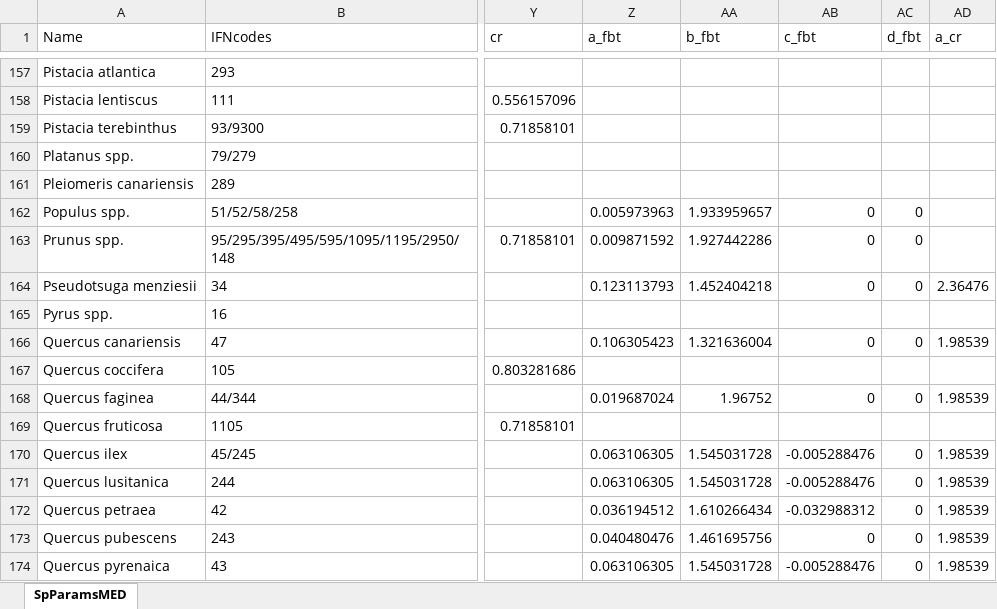
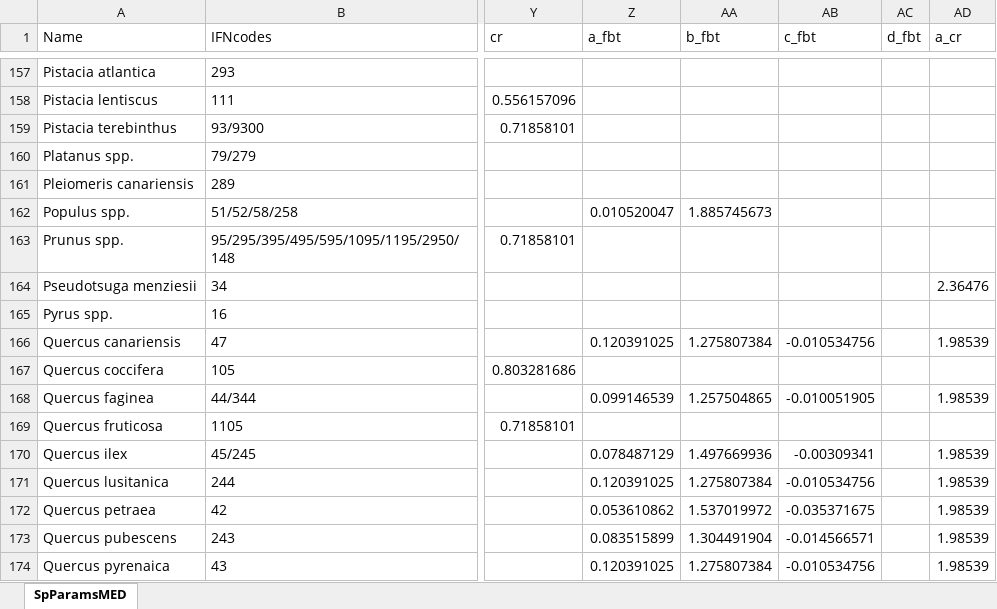
Before and after one commit to emf-creaf/medfate, an Excel workbook: data-raw/SpParamsMED.xlsx, sheet SpParamsMED, drawn as a sheet; only a part is shown, gaps mark what is left out; values as stored, in another font and other column widths than the file's, no borders; table styles not drawn; the diff covers the shown part only; the diff names each change by its address in the sheet, - before the commit and + after, or states it on an @@ line.

```diff
--- a/data-raw/SpParamsMED.xlsx (sheet SpParamsMED)
+++ b/data-raw/SpParamsMED.xlsx (sheet SpParamsMED)
-Z162 (a_fbt): 0.005973963
+Z162 (a_fbt): 0.010520047
-AA162 (b_fbt): 1.933959657
+AA162 (b_fbt): 1.885745673
-AB162:AB164 (c_fbt): 0
+AB162:AB164 (c_fbt): (empty)
-AC162:AC164 (d_fbt): 0
+AC162:AC164 (d_fbt): (empty)
-Z163 (a_fbt): 0.009871592
+Z163 (a_fbt): (empty)
-AA163 (b_fbt): 1.927442286
+AA163 (b_fbt): (empty)
-Z164 (a_fbt): 0.123113793
+Z164 (a_fbt): (empty)
-AA164 (b_fbt): 1.452404218
+AA164 (b_fbt): (empty)
-Z166 (a_fbt): 0.106305423
+Z166 (a_fbt): 0.120391025
-AA166 (b_fbt): 1.321636004
+AA166 (b_fbt): 1.275807384
-AB166 (c_fbt): 0
+AB166 (c_fbt): -0.010534756
-AC166 (d_fbt): 0
+AC166 (d_fbt): (empty)
-Z168 (a_fbt): 0.019687024
+Z168 (a_fbt): 0.099146539
-AA168 (b_fbt): 1.96752
+AA168 (b_fbt): 1.257504865
-AB168 (c_fbt): 0
+AB168 (c_fbt): -0.010051905
-AC168 (d_fbt): 0
+AC168 (d_fbt): (empty)
-Z170 (a_fbt): 0.063106305
+Z170 (a_fbt): 0.078487129
-AA170 (b_fbt): 1.545031728
+AA170 (b_fbt): 1.497669936
-AB170 (c_fbt): -0.005288476
+AB170 (c_fbt): -0.00309341
-AC170:AC174 (d_fbt): 0
+AC170:AC174 (d_fbt): (empty)
-Z171 (a_fbt): 0.063106305
+Z171 (a_fbt): 0.120391025
-AA171 (b_fbt): 1.545031728
+AA171 (b_fbt): 1.275807384
-AB171 (c_fbt): -0.005288476
+AB171 (c_fbt): -0.010534756
-Z172 (a_fbt): 0.036194512
+Z172 (a_fbt): 0.053610862
-AA172 (b_fbt): 1.610266434
+AA172 (b_fbt): 1.537019972
-AB172 (c_fbt): -0.032988312
+AB172 (c_fbt): -0.035371675
-Z173 (a_fbt): 0.040480476
+Z173 (a_fbt): 0.083515899
-AA173 (b_fbt): 1.461695756
+AA173 (b_fbt): 1.304491904
-AB173 (c_fbt): 0
+AB173 (c_fbt): -0.014566571
-Z174 (a_fbt): 0.063106305
+Z174 (a_fbt): 0.120391025
-AA174 (b_fbt): 1.545031728
+AA174 (b_fbt): 1.275807384
-AB174 (c_fbt): -0.005288476
+AB174 (c_fbt): -0.010534756
```
Also changed, not shown: 154 edited cells elsewhere in this sheet, 5 other files.
